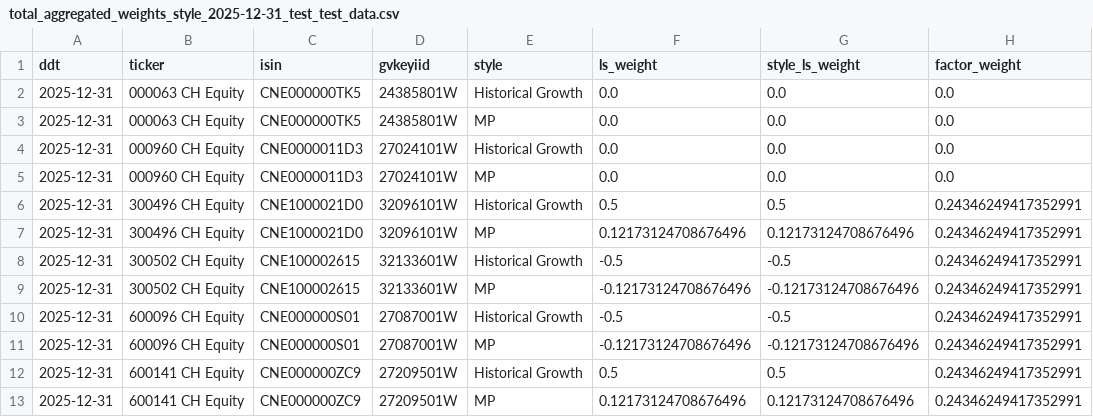
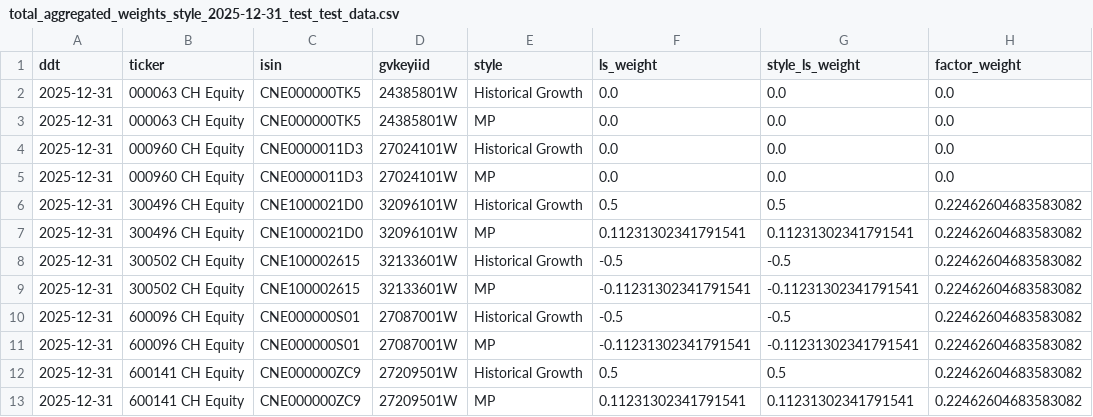
Before and after one commit to urhero/bok, a CSV file: output/total_aggregated_weights_style_2025-12-31_test_test_data.csv, drawn as a sheet.

```diff
--- a/output/total_aggregated_weights_style_2025-12-31_test_test_data.csv
+++ b/output/total_aggregated_weights_style_2025-12-31_test_test_data.csv
@@ -5,9 +5,9 @@ ddt,ticker,isin,gvkeyiid,style,ls_weight,style_ls_weight,factor_weight
 2025-12-31,000960 CH Equity,CNE0000011D3,27024101W,MP,0.0,0.0,0.0
-2025-12-31,300496 CH Equity,CNE1000021D0,32096101W,Historical Growth,0.5,0.5,0.24346249417352991
-2025-12-31,300496 CH Equity,CNE1000021D0,32096101W,MP,0.12173124708676496,0.12173124708676496,0.24346249417352991
-2025-12-31,300502 CH Equity,CNE100002615,32133601W,Historical Growth,-0.5,-0.5,0.24346249417352991
-2025-12-31,300502 CH Equity,CNE100002615,32133601W,MP,-0.12173124708676496,-0.12173124708676496,0.24346249417352991
-2025-12-31,600096 CH Equity,CNE000000S01,27087001W,Historical Growth,-0.5,-0.5,0.24346249417352991
-2025-12-31,600096 CH Equity,CNE000000S01,27087001W,MP,-0.12173124708676496,-0.12173124708676496,0.24346249417352991
-2025-12-31,600141 CH Equity,CNE000000ZC9,27209501W,Historical Growth,0.5,0.5,0.24346249417352991
-2025-12-31,600141 CH Equity,CNE000000ZC9,27209501W,MP,0.12173124708676496,0.12173124708676496,0.24346249417352991
+2025-12-31,300496 CH Equity,CNE1000021D0,32096101W,Historical Growth,0.5,0.5,0.22462604683583082
+2025-12-31,300496 CH Equity,CNE1000021D0,32096101W,MP,0.11231302341791541,0.11231302341791541,0.22462604683583082
+2025-12-31,300502 CH Equity,CNE100002615,32133601W,Historical Growth,-0.5,-0.5,0.22462604683583082
+2025-12-31,300502 CH Equity,CNE100002615,32133601W,MP,-0.11231302341791541,-0.11231302341791541,0.22462604683583082
+2025-12-31,600096 CH Equity,CNE000000S01,27087001W,Historical Growth,-0.5,-0.5,0.22462604683583082
+2025-12-31,600096 CH Equity,CNE000000S01,27087001W,MP,-0.11231302341791541,-0.11231302341791541,0.22462604683583082
+2025-12-31,600141 CH Equity,CNE000000ZC9,27209501W,Historical Growth,0.5,0.5,0.22462604683583082
+2025-12-31,600141 CH Equity,CNE000000ZC9,27209501W,MP,0.11231302341791541,0.11231302341791541,0.22462604683583082
```
Also changed, not shown: 6 other files.
